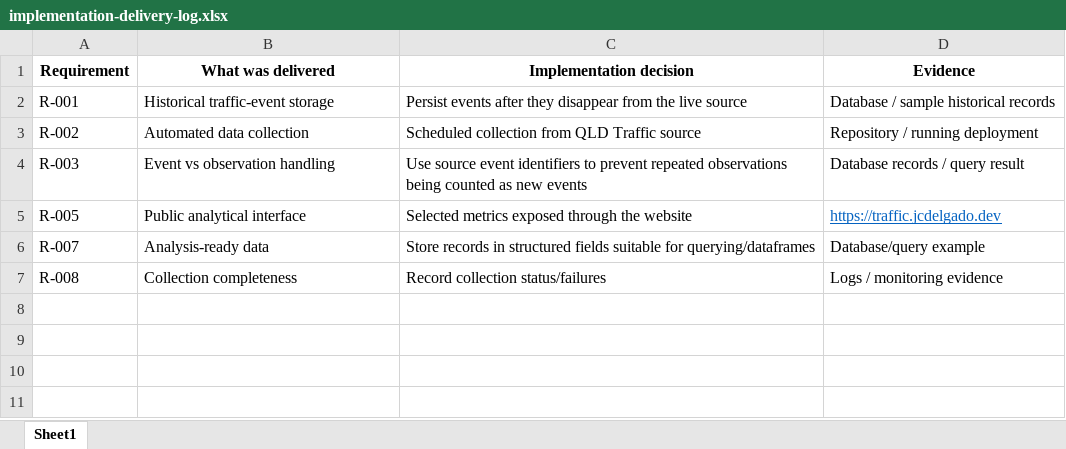
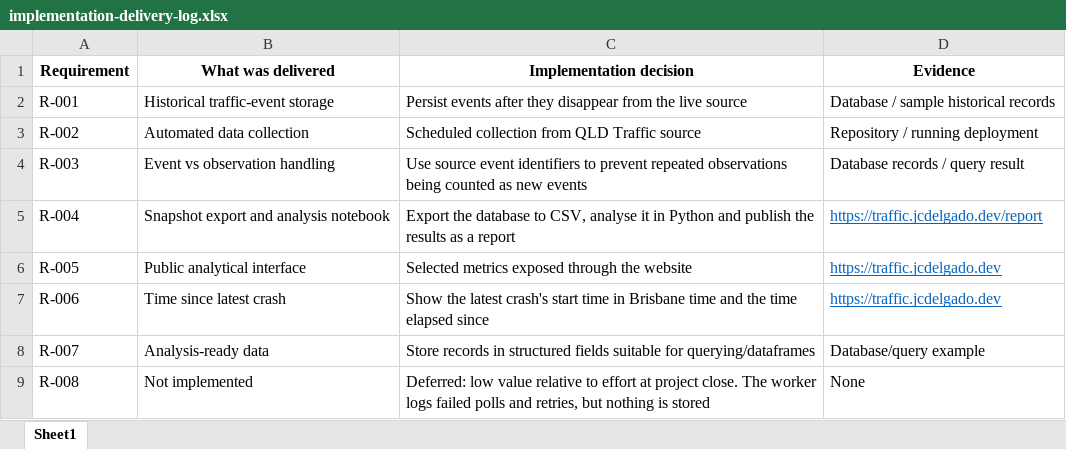
Before and after one commit to jcbuildstech/qld-traffic-monitor, an Excel workbook: static/case-study/downloads/implementation-delivery-log.xlsx, sheet Sheet1, drawn as a sheet; values as stored, in another font and other column widths than the file's, no borders; table styles not drawn; addresses are those after the commit; the diff names each change by its address in the sheet, - before the commit and + after, or states it on an @@ line.

Commit message:
Delivery log: add R-004, R-006; correct R-008

```diff
--- a/static/case-study/downloads/implementation-delivery-log.xlsx (sheet Sheet1)
+++ b/static/case-study/downloads/implementation-delivery-log.xlsx (sheet Sheet1)
+row 5: R-004 | Snapshot export and analysis notebook | Export the database to CSV, analyse it in Python and publish the results as a report | https://traffic.jcdelgado.dev/report
+row 7: R-006 | Time since latest crash | Show the latest crash's start time in Brisbane time and the time elapsed since | https://traffic.jcdelgado.dev
-B9 (What was delivered): Collection completeness
+B9 (What was delivered): Not implemented
-C9 (Implementation decision): Record collection status/failures
+C9 (Implementation decision): Deferred: low value relative to effort at project close. The worker logs failed polls and retries, but nothing is stored
-D9 (Evidence): Logs / monitoring evidence
+D9 (Evidence): None
```
